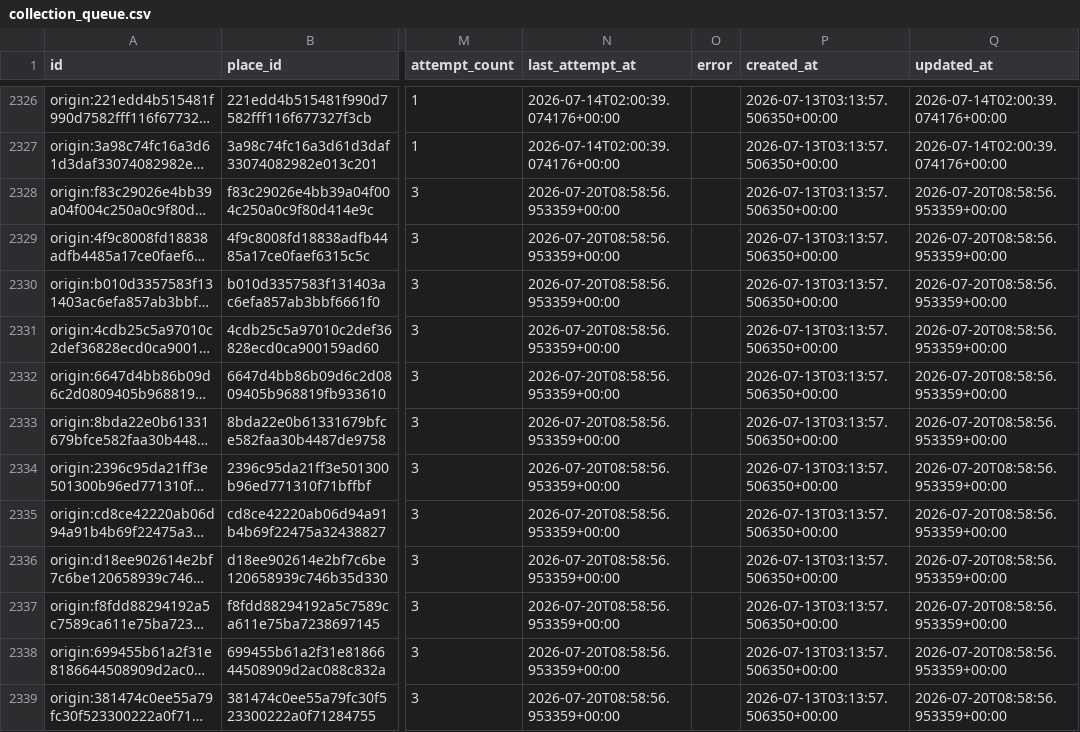
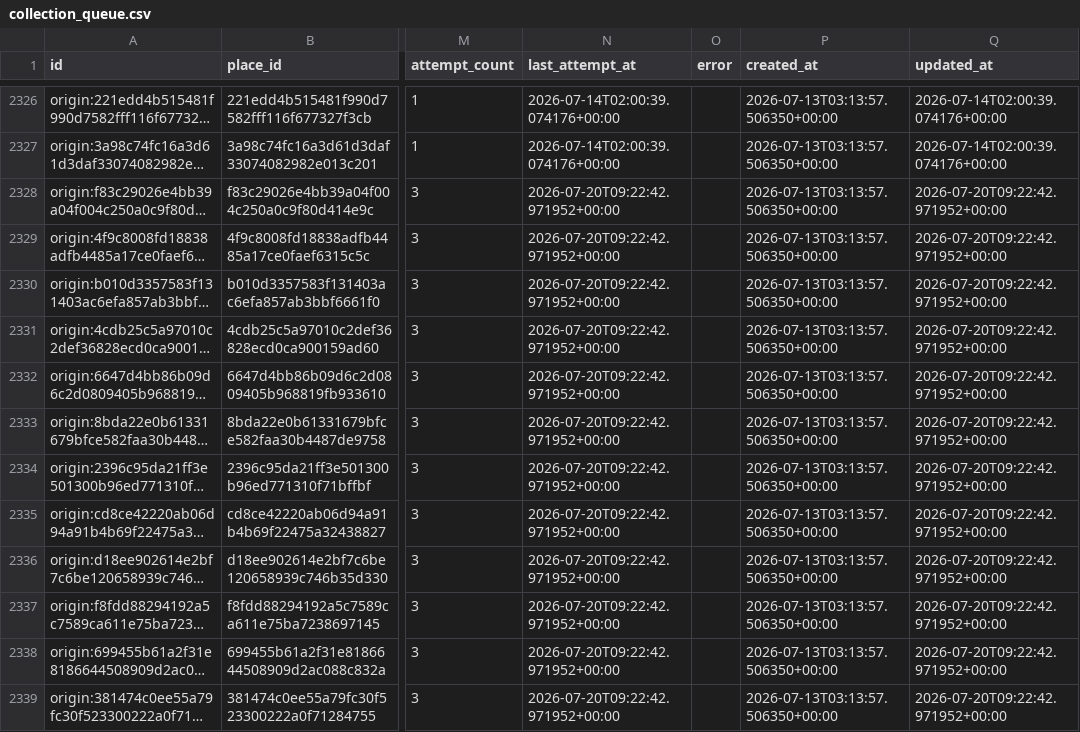
Before and after one commit to snailfrying/topo_scholar, a CSV file: data/processed/collection_queue.csv, drawn as a sheet; only a part is shown, gaps mark what is left out; long unchanged cells end in …; the diff covers the shown part only; the diff names each change by its address in the sheet, - before the commit and + after, or states it on an @@ line.

```diff
--- a/data/processed/collection_queue.csv
+++ b/data/processed/collection_queue.csv
-N2328:N2339 (last_attempt_at): 2026-07-20T08:58:56.953359+00:00
+N2328:N2339 (last_attempt_at): 2026-07-20T09:22:42.971952+00:00
-Q2328:Q2339 (updated_at): 2026-07-20T08:58:56.953359+00:00
+Q2328:Q2339 (updated_at): 2026-07-20T09:22:42.971952+00:00
```
Also changed, not shown: 116 edited cells elsewhere in this file, data/metadata/manual_origin_records.csv, data/metadata/origin_failed_review.csv, 1 other file.
